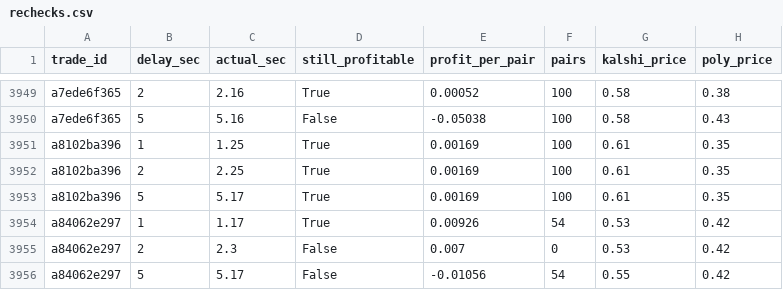
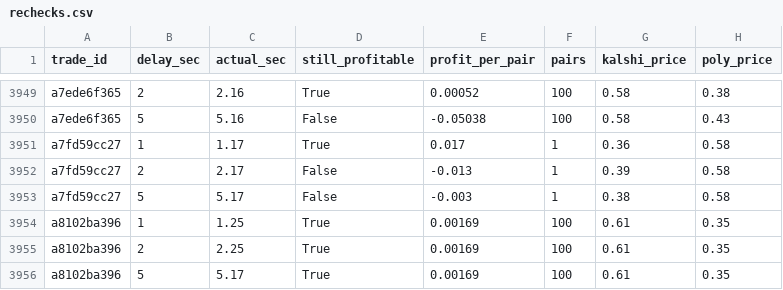
Before and after one commit to gwjp19/Garage-Band-Hedge-Fund, a CSV file: data/rechecks.csv, drawn as a sheet; only a part is shown, gaps mark what is left out; the shorter side is filled out with more unchanged rows; the diff names each change by its address in the sheet, - before the commit and + after, or states it on an @@ line.

```diff
--- a/data/rechecks.csv
+++ b/data/rechecks.csv
+row 3951: a7fd59cc27 | 1 | 1.17 | True | 0.017 | 1 | 0.36 | 0.58
+row 3952: a7fd59cc27 | 2 | 2.17 | False | -0.013 | 1 | 0.39 | 0.58
+row 3953: a7fd59cc27 | 5 | 5.17 | False | -0.003 | 1 | 0.38 | 0.58
```
Also changed, not shown: data/gaps.csv, 2 other files.
